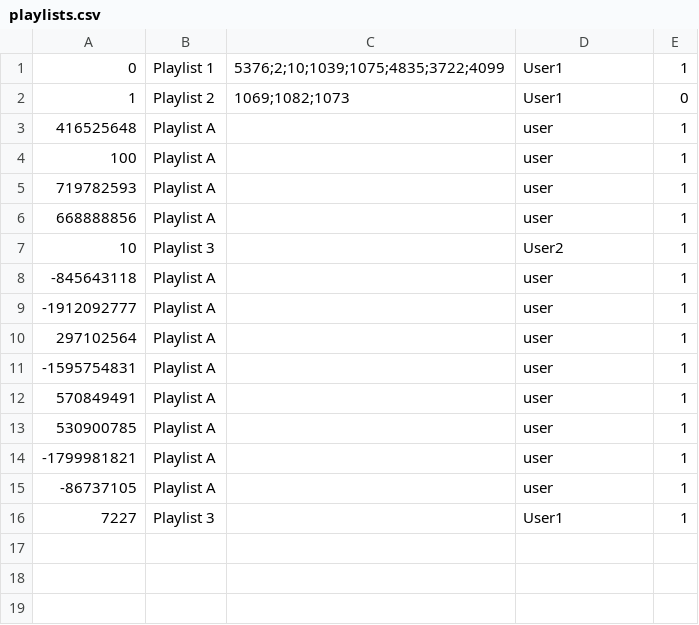
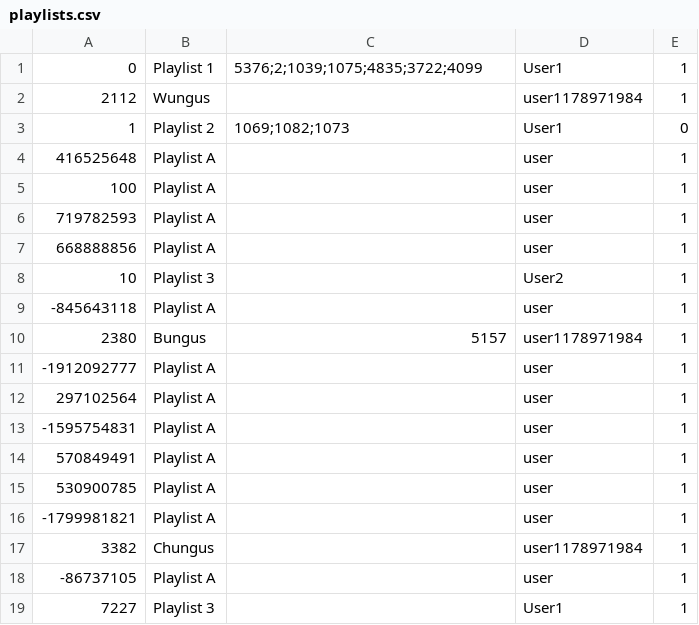
Before and after one commit to CSC207-2022F-UofT/course-project-team-communify, a CSV file: src/main/java/Database/playlists.csv, drawn as a sheet.

Commit message:
potential implementation of editplaylist done, tied to playlist panel view. TODO: figure why its not updating immediately

```diff
--- a/src/main/java/Database/playlists.csv
+++ b/src/main/java/Database/playlists.csv
@@ -1,2 +1,3 @@
-0,Playlist 1,5376;2;10;1039;1075;4835;3722;4099,User1,1
+0,Playlist 1,5376;2;1039;1075;4835;3722;4099,User1,1
+2112,Wungus,,user1178971984,1
 1,Playlist 2,1069;1082;1073,User1,0
@@ -8,2 +9,3 @@
 -845643118,Playlist A,,user,1
+2380,Bungus,5157,user1178971984,1
 -1912092777,Playlist A,,user,1
@@ -14,2 +16,3 @@
 -1799981821,Playlist A,,user,1
+3382,Chungus,,user1178971984,1
 -86737105,Playlist A,,user,1
```
Also changed, not shown: src/main/java/Database/users.csv, 4 other files.
